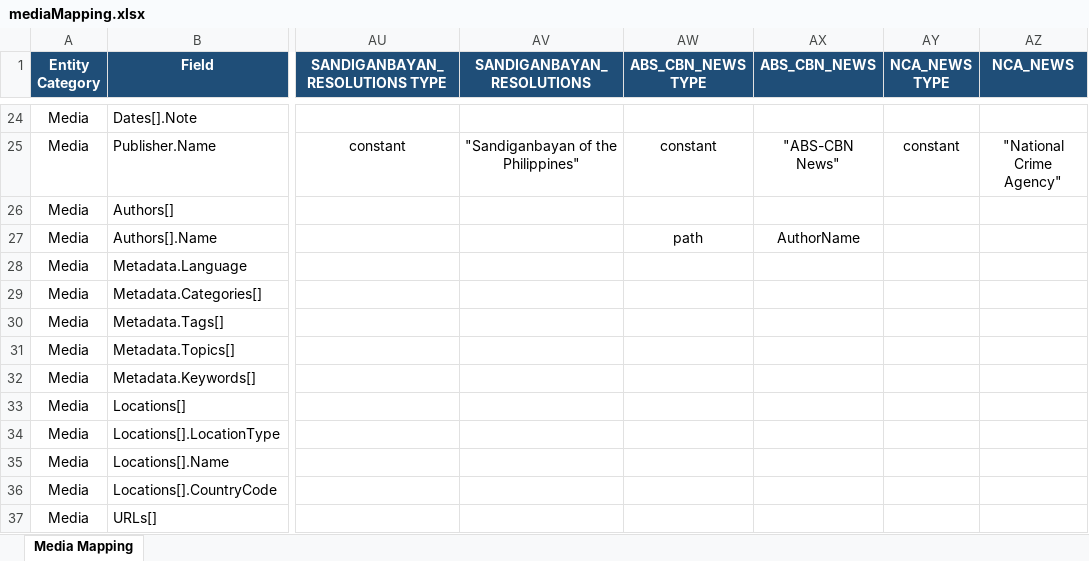
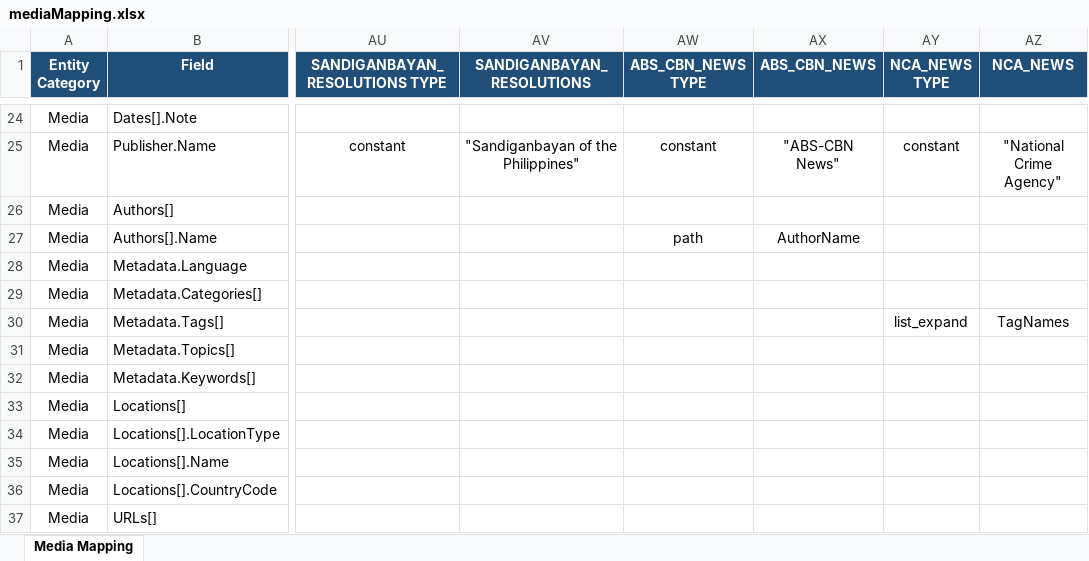
Before and after one commit to VinnoVigilance/python-components, an Excel workbook: data/rules/mediaMapping.xlsx, sheet Media Mapping, drawn as a sheet; only a part is shown, gaps mark what is left out; values as stored, in another font and other column widths than the file's, no borders; the diff names each change by its address in the sheet, - before the commit and + after, or states it on an @@ line.

Commit message:
Store NCA news labels as media tags

```diff
--- a/data/rules/mediaMapping.xlsx (sheet Media Mapping)
+++ b/data/rules/mediaMapping.xlsx (sheet Media Mapping)
-AY30 (NCA_NEWS TYPE): (empty)
+AY30 (NCA_NEWS TYPE): list_expand
-AZ30 (NCA_NEWS): (empty)
+AZ30 (NCA_NEWS): TagNames
```
Also changed, not shown: 1 other file.
